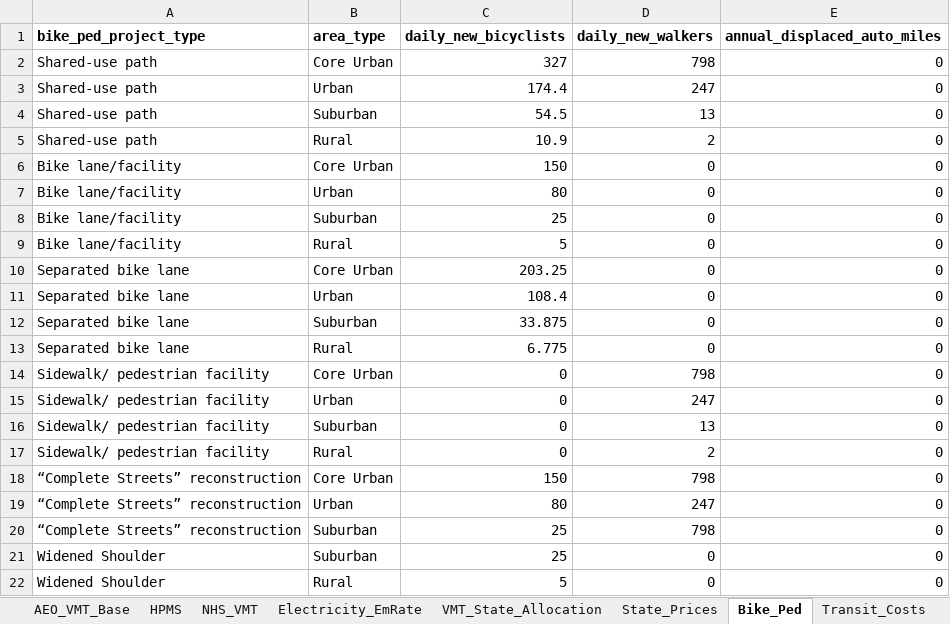
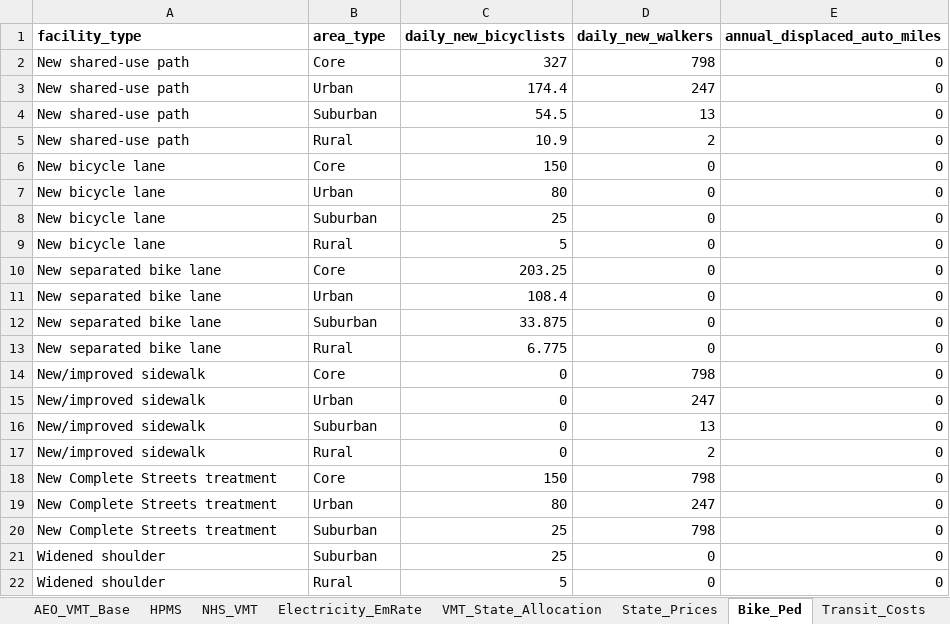
Before and after one commit to camsys/TEACART, an Excel workbook: data/1.Raw_Data.xlsx, sheet Bike_Ped, drawn as a sheet; values as stored, in another font and other column widths than the file's, no borders; table styles not drawn; the diff names each change by its address in the sheet, - before the commit and + after, or states it on an @@ line.

Commit message:
change to raw data (Bike_Ped tab)

```diff
--- a/data/1.Raw_Data.xlsx (sheet Bike_Ped)
+++ b/data/1.Raw_Data.xlsx (sheet Bike_Ped)
-A1: bike_ped_project_type
+A1: facility_type
-A2:A5 (facility_type): Shared-use path
+A2:A5 (facility_type): New shared-use path
-B2 (area_type): Core Urban
+B2 (area_type): Core
-A6:A9 (facility_type): Bike lane/facility
+A6:A9 (facility_type): New bicycle lane
-B6 (area_type): Core Urban
+B6 (area_type): Core
-A10:A13 (facility_type): Separated bike lane
+A10:A13 (facility_type): New separated bike lane
-B10 (area_type): Core Urban
+B10 (area_type): Core
-A14:A17 (facility_type): Sidewalk/ pedestrian facility
+A14:A17 (facility_type): New/improved sidewalk
-B14 (area_type): Core Urban
+B14 (area_type): Core
-A18:A20 (facility_type): “Complete Streets” reconstruction
+A18:A20 (facility_type): New Complete Streets treatment
-B18 (area_type): Core Urban
+B18 (area_type): Core
-A21:A22 (facility_type): Widened Shoulder
+A21:A22 (facility_type): Widened shoulder
```
Also changed, not shown: 1 other file.
